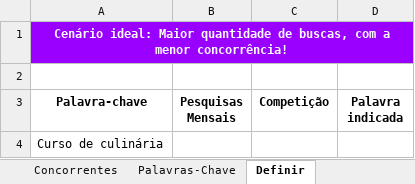
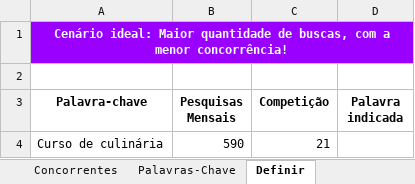
Before and after one commit to VitorTomazi/Teste-Admissional-2BChosen, an Excel workbook: SEO/Plano de SEO.xlsx, sheet Definir, drawn as a sheet; values as stored, in another font and other column widths than the file's, no borders; the diff names each change by its address in the sheet, - before the commit and + after, or states it on an @@ line.

```diff
--- a/SEO/Plano de SEO.xlsx (sheet Definir)
+++ b/SEO/Plano de SEO.xlsx (sheet Definir)
-B4 (Pesquisas Mensais): (empty)
+B4 (Pesquisas Mensais): 590
-C4 (Competição): (empty)
+C4 (Competição): 21
```
Also changed, not shown: sheet On, sheet Palavras-Chave, sheet Objetivo, sheet Off, 29 other files.
